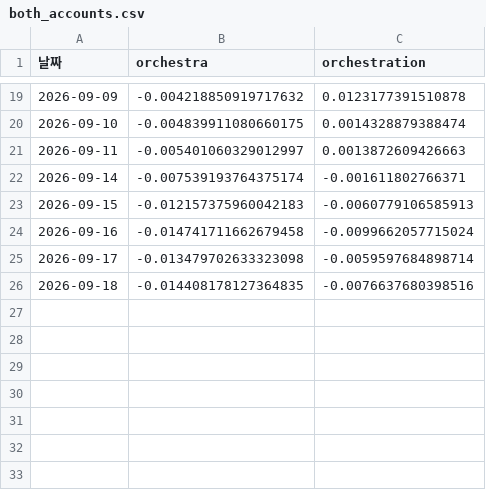
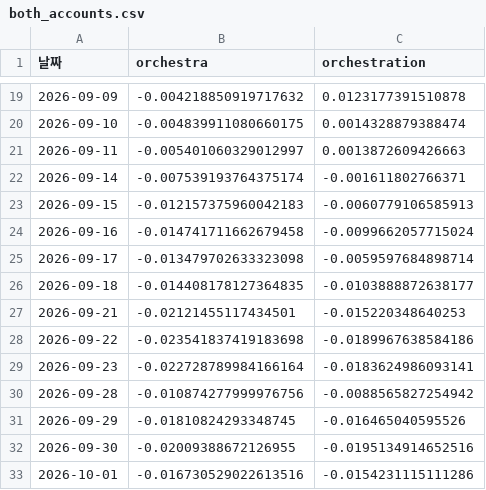
Before and after one commit to frel7022-png/orchestra, a CSV file: both_accounts.csv, drawn as a sheet; only a part is shown, gaps mark what is left out.

```diff
--- a/both_accounts.csv
+++ b/both_accounts.csv
@@ -25,2 +25,9 @@
 2026-09-17,-0.013479702633323098,-0.0059597684898714
-2026-09-18,-0.014408178127364835,-0.0076637680398516
+2026-09-18,-0.014408178127364835,-0.0103888872638177
+2026-09-21,-0.02121455117434501,-0.015220348640253
+2026-09-22,-0.023541837419183698,-0.0189967638584186
+2026-09-23,-0.022728789984166164,-0.0183624986093141
+2026-09-28,-0.010874277999976756,-0.0088565827254942
+2026-09-29,-0.01810824293348745,-0.016465040595526
+2026-09-30,-0.02009388672126955,-0.0195134914652516
+2026-10-01,-0.016730529022613516,-0.0154231115111286
```
